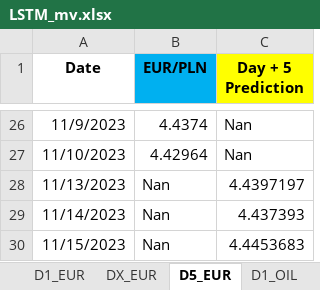
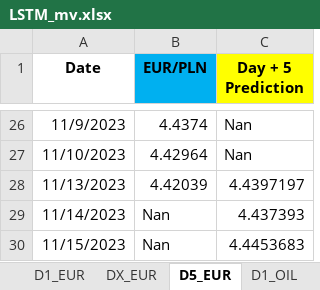
Before and after one commit to Mike7205/comm_t9, an Excel workbook: LSTM_mv.xlsx, sheet D5_EUR, drawn as a sheet; only a part is shown, gaps mark what is left out; values as stored, in another font and other column widths than the file's, no borders; the diff names each change by its address in the sheet, - before the commit and + after, or states it on an @@ line.

```diff
--- a/LSTM_mv.xlsx (sheet D5_EUR)
+++ b/LSTM_mv.xlsx (sheet D5_EUR)
-B28 (EUR/PLN): Nan
+B28 (EUR/PLN): 4.42039
```
Also changed, not shown: sheet D1_EUR, sheet D1_USD.
